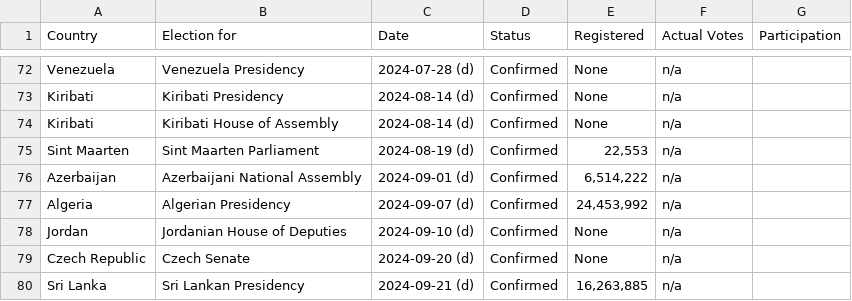
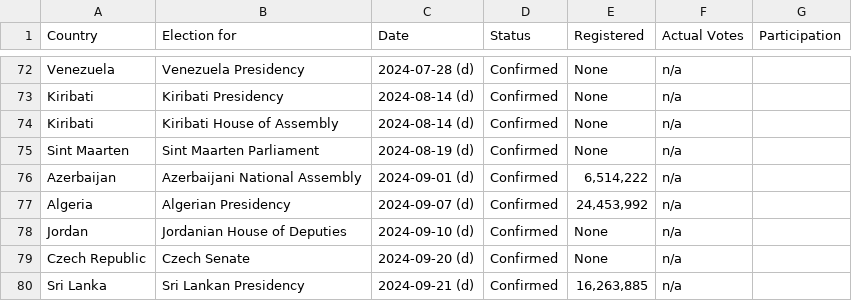
Before and after one commit to katrventura/elections-scraper, a CSV file: data.csv, drawn as a sheet; only a part is shown, gaps mark what is left out.

```diff
--- a/data.csv
+++ b/data.csv
@@ -117,3 +117,3 @@ Kiribati,Kiribati Presidency,2024-08-14 (d),Confirmed,None,n/a,
 Kiribati,Kiribati House of Assembly,2024-08-14 (d),Confirmed,None,n/a,
-Sint Maarten,Sint Maarten Parliament,2024-08-19 (d),Confirmed,"22,553",n/a,
+Sint Maarten,Sint Maarten Parliament,2024-08-19 (d),Confirmed,None,n/a,
 Azerbaijan,Azerbaijani National Assembly,2024-09-01 (d),Confirmed,"6,514,222",n/a,
```
